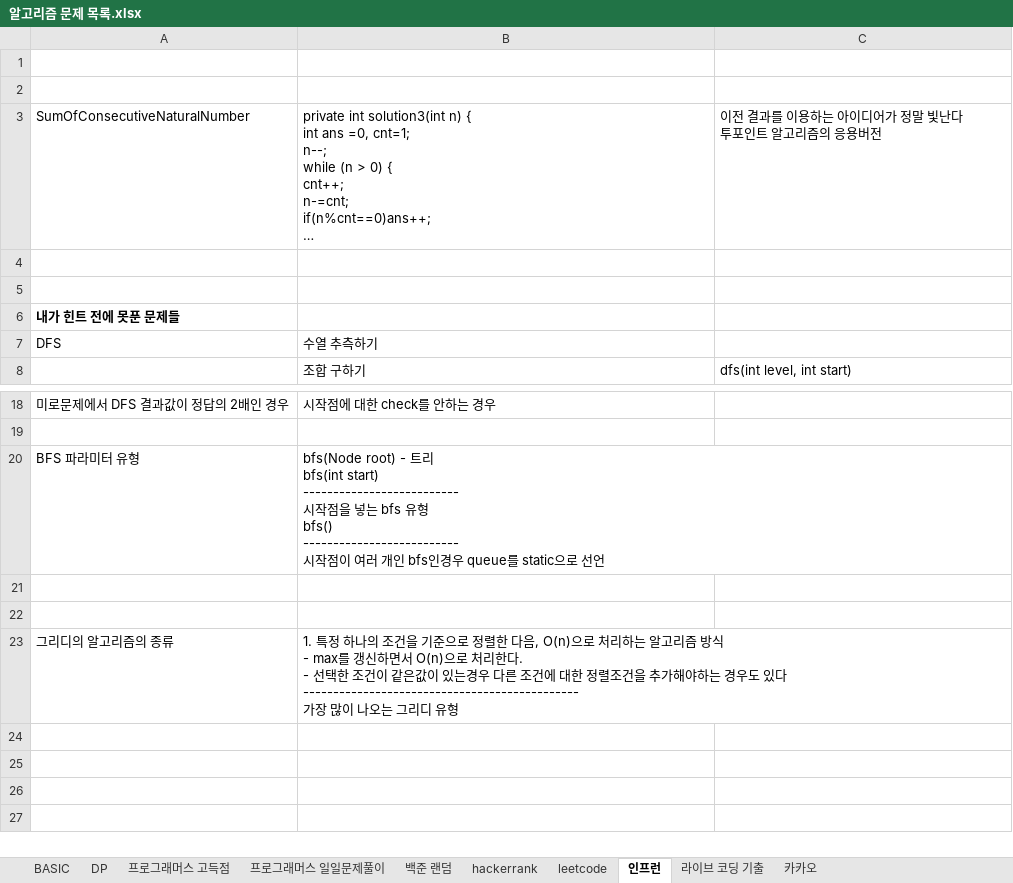
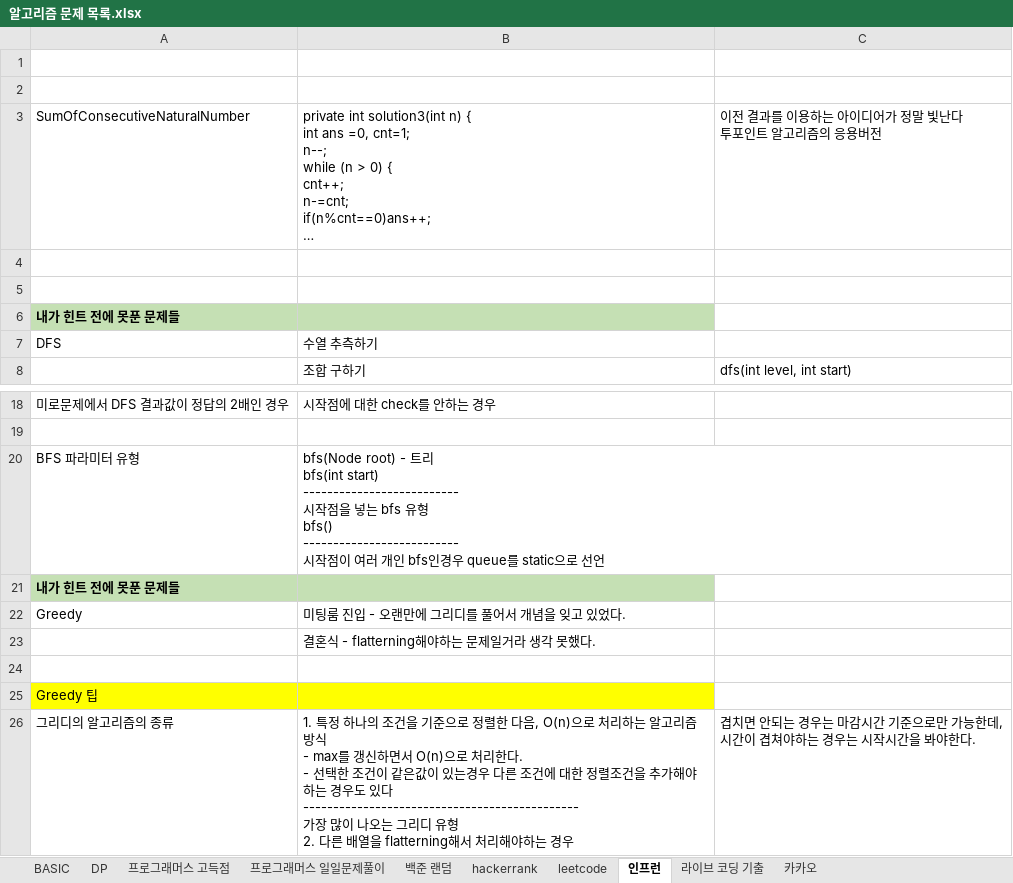
Before and after one commit to SeongJinSong/Leetcode, an Excel workbook: src/main/resources/알고리즘 문제 목록.xlsx, sheet 인프런, drawn as a sheet; only a part is shown, gaps mark what is left out; long unchanged cells end in …; values as stored, in another font and other column widths than the file's, no borders; addresses are those after the commit; ↵ is a line break in a cell; the diff names each change by its address in the sheet, - before the commit and + after, or states it on an @@ line.

Commit message:
결혼식 (greedy) - 문서업데이트

```diff
--- a/src/main/resources/알고리즘 문제 목록.xlsx (sheet 인프런)
+++ b/src/main/resources/알고리즘 문제 목록.xlsx (sheet 인프런)
-A6:B6 fill: none
+A6:B6 fill: #C5E0B4
+row 21: 내가 힌트 전에 못푼 문제들
+row 22: Greedy | 미팅룸 진입 - 오랜만에 그리디를 풀어서 개념을 잊고 있었다.
+row 23:  | 결혼식 - flatterning해야하는 문제일거라 생각 못했다.
-A25: (empty)
+A25: Greedy 팁
-A25:B25 fill: none
+A25:B25 fill: #FFFF00
-B26: …디 유형
+B26: …디 유형 ↵ 2. 다른 배열을 flatterning해서 처리해야하는 경우
-C26: (empty)
+C26: 겹치면 안되는 경우는 마감시간 기준으로만 가능한데, ↵ 시간이 겹쳐야하는 경우는 시작시간을 봐야한다.
```
